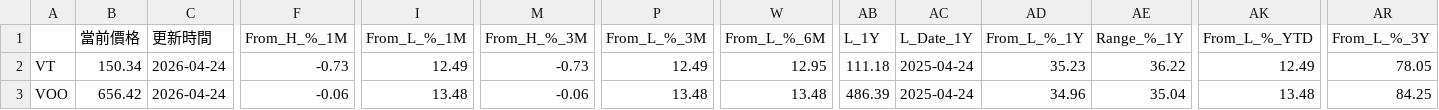
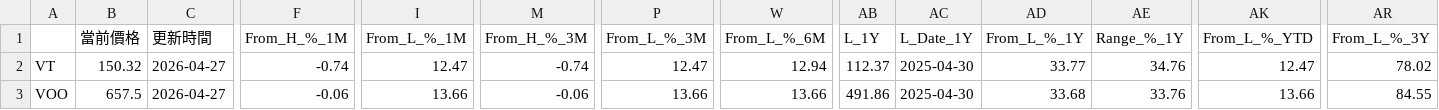
Before and after one commit to joshua940857/etf_tracker, a CSV file: docs/data/etf_results/etf_tracker_latest.csv, drawn as a sheet; only a part is shown, gaps mark what is left out; the diff covers the shown part only; the diff names each change by its address in the sheet, - before the commit and + after, or states it on an @@ line.

```diff
--- a/docs/data/etf_results/etf_tracker_latest.csv
+++ b/docs/data/etf_results/etf_tracker_latest.csv
-B2 (當前價格): 150.34
+B2 (當前價格): 150.32
-C2:C3 (更新時間): 2026-04-24
+C2:C3 (更新時間): 2026-04-27
-F2 (From_H_%_1M): -0.73
+F2 (From_H_%_1M): -0.74
-I2 (From_L_%_1M): 12.49
+I2 (From_L_%_1M): 12.47
-M2 (From_H_%_3M): -0.73
+M2 (From_H_%_3M): -0.74
-P2 (From_L_%_3M): 12.49
+P2 (From_L_%_3M): 12.47
-W2 (From_L_%_6M): 12.95
+W2 (From_L_%_6M): 12.94
-AB2 (L_1Y): 111.18
+AB2 (L_1Y): 112.37
-AC2:AC3 (L_Date_1Y): 2025-04-24
+AC2:AC3 (L_Date_1Y): 2025-04-30
-AD2 (From_L_%_1Y): 35.23
+AD2 (From_L_%_1Y): 33.77
-AE2 (Range_%_1Y): 36.22
+AE2 (Range_%_1Y): 34.76
-AK2 (From_L_%_YTD): 12.49
+AK2 (From_L_%_YTD): 12.47
-AR2 (From_L_%_3Y): 78.05
+AR2 (From_L_%_3Y): 78.02
-B3 (當前價格): 656.42
+B3 (當前價格): 657.5
-I3 (From_L_%_1M): 13.48
+I3 (From_L_%_1M): 13.66
-P3 (From_L_%_3M): 13.48
+P3 (From_L_%_3M): 13.66
-W3 (From_L_%_6M): 13.48
+W3 (From_L_%_6M): 13.66
-AB3 (L_1Y): 486.39
+AB3 (L_1Y): 491.86
-AD3 (From_L_%_1Y): 34.96
+AD3 (From_L_%_1Y): 33.68
-AE3 (Range_%_1Y): 35.04
+AE3 (Range_%_1Y): 33.76
-AK3 (From_L_%_YTD): 13.48
+AK3 (From_L_%_YTD): 13.66
-AR3 (From_L_%_3Y): 84.25
+AR3 (From_L_%_3Y): 84.55
```
Also changed, not shown: 72 edited cells elsewhere in this file, 10 other files.
